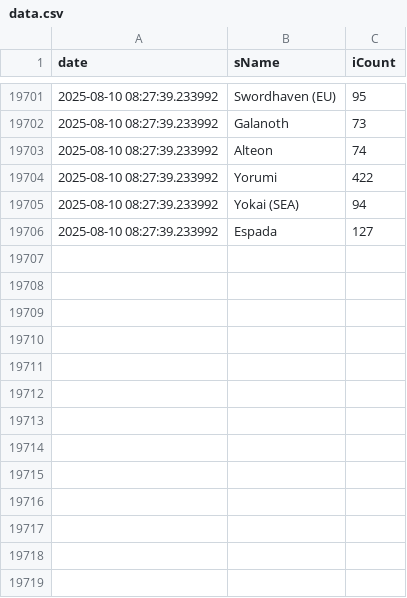
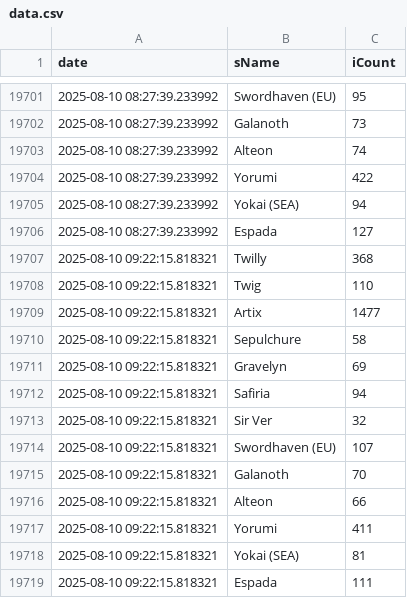
Before and after one commit to Shell1010/discord_build_manifest, a CSV file: data.csv, drawn as a sheet; only a part is shown, gaps mark what is left out.

```diff
--- a/data.csv
+++ b/data.csv
@@ -19706 +19706,14 @@ date,sName,iCount
 2025-08-10 08:27:39.233992,Espada,127
+2025-08-10 09:22:15.818321,Twilly,368
+2025-08-10 09:22:15.818321,Twig,110
+2025-08-10 09:22:15.818321,Artix,1477
+2025-08-10 09:22:15.818321,Sepulchure,58
+2025-08-10 09:22:15.818321,Gravelyn,69
+2025-08-10 09:22:15.818321,Safiria,94
+2025-08-10 09:22:15.818321,Sir Ver,32
+2025-08-10 09:22:15.818321,Swordhaven (EU),107
+2025-08-10 09:22:15.818321,Galanoth,70
+2025-08-10 09:22:15.818321,Alteon,66
+2025-08-10 09:22:15.818321,Yorumi,411
+2025-08-10 09:22:15.818321,Yokai (SEA),81
+2025-08-10 09:22:15.818321,Espada,111
```
Also changed, not shown: 1 other file.
